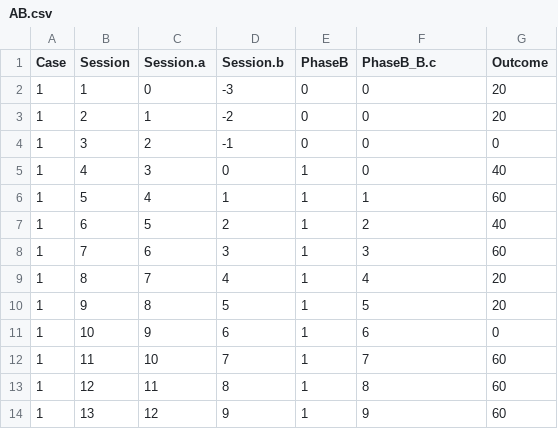
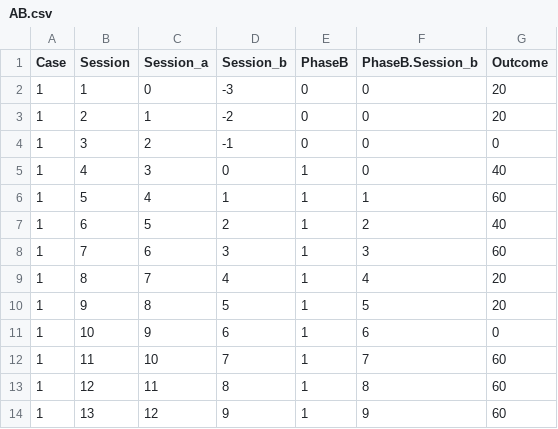
Before and after one commit to mshin77/2022ksse, a CSV file: AB.csv, drawn as a sheet.

Commit message:
Update AB.csv

```diff
--- a/AB.csv
+++ b/AB.csv
@@ -1,2 +1,2 @@
-Case,Session,Session.a,Session.b,PhaseB,PhaseB_B.c,Outcome
+Case,Session,Session_a,Session_b,PhaseB,PhaseB.Session_b,Outcome
 1,1,0,-3,0,0,20
```
